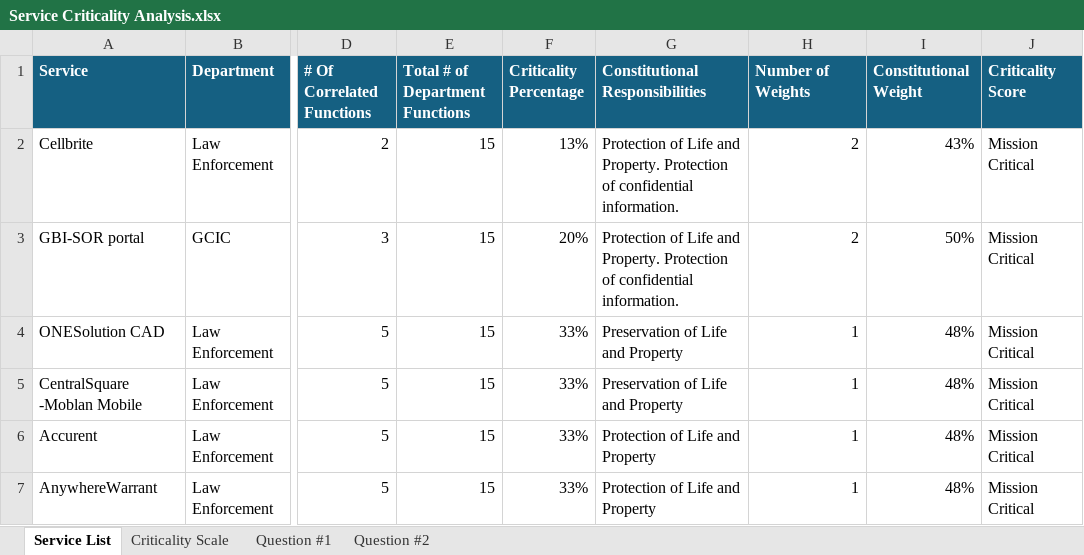
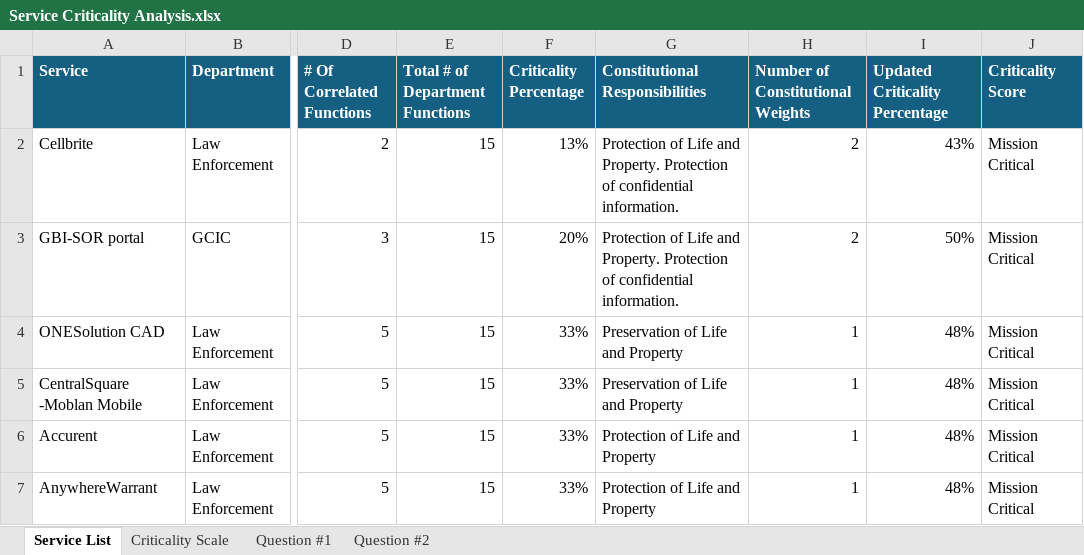
Before and after one commit to rml-lee/Excel-Service-Criticality-Analysis, an Excel workbook: Service Criticality Analysis.xlsx, sheet Service List, drawn as a sheet; only a part is shown, gaps mark what is left out; values as stored, in another font and other column widths than the file's, no borders; table styles not drawn; the diff names each change by its address in the sheet, - before the commit and + after, or states it on an @@ line.

Commit message:
Add files via upload

```diff
--- a/Service Criticality Analysis.xlsx (sheet Service List)
+++ b/Service Criticality Analysis.xlsx (sheet Service List)
-H1: Number of Weights
+H1: Number of Constitutional Weights
-I1: Constitutional Weight
+I1: Updated Criticality Percentage
```
